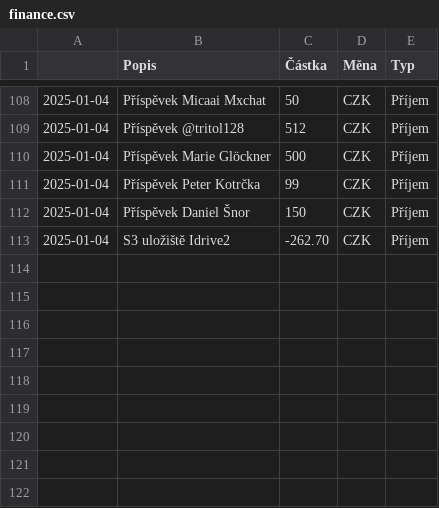
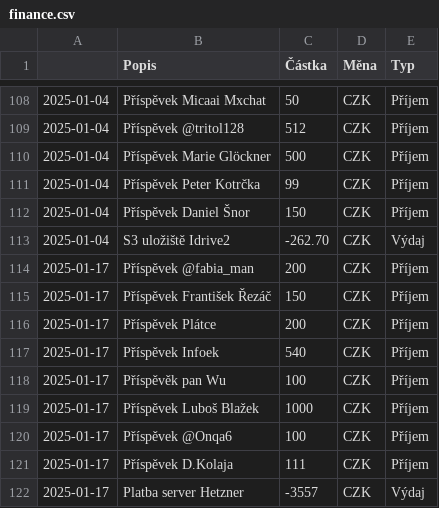
Before and after one commit to zkreml/prehlad-financi-komunity, a CSV file: finance.csv, drawn as a sheet; only a part is shown, gaps mark what is left out.

Commit message:
Aktualizace csv.finance

```diff
--- a/finance.csv
+++ b/finance.csv
@@ -112,2 +112,11 @@
 2025-01-04,Příspěvek Daniel Šnor,150,CZK,Příjem
-2025-01-04,S3 uložiště Idrive2,-262.70,CZK,Příjem
+2025-01-04,S3 uložiště Idrive2,-262.70,CZK,Výdaj
+2025-01-17,Příspěvek @fabia_man,200,CZK,Příjem
+2025-01-17,Příspěvek František Řezáč,150,CZK,Příjem
+2025-01-17,Příspěvek Plátce,200,CZK,Příjem
+2025-01-17,Příspěvek Infoek,540,CZK,Příjem
+2025-01-17,Příspěvěk pan Wu,100,CZK,Příjem
+2025-01-17,Příspěvek Luboš Blažek,1000,CZK,Příjem
+2025-01-17,Příspěvek @Onqa6,100,CZK,Příjem
+2025-01-17,Příspěvek D.Kolaja,111,CZK,Příjem
+2025-01-17,Platba server Hetzner ,-3557,CZK,Výdaj
```
Also changed, not shown: 1 other file.
